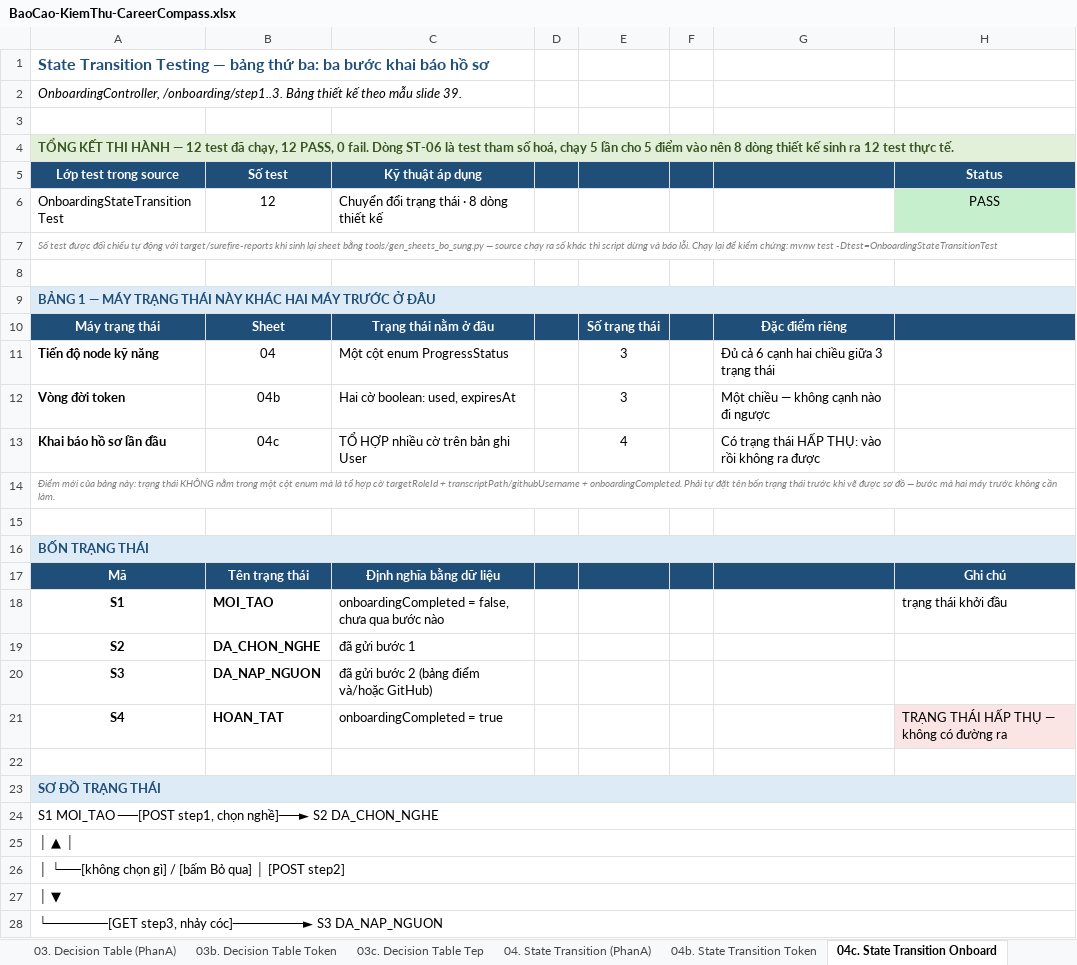
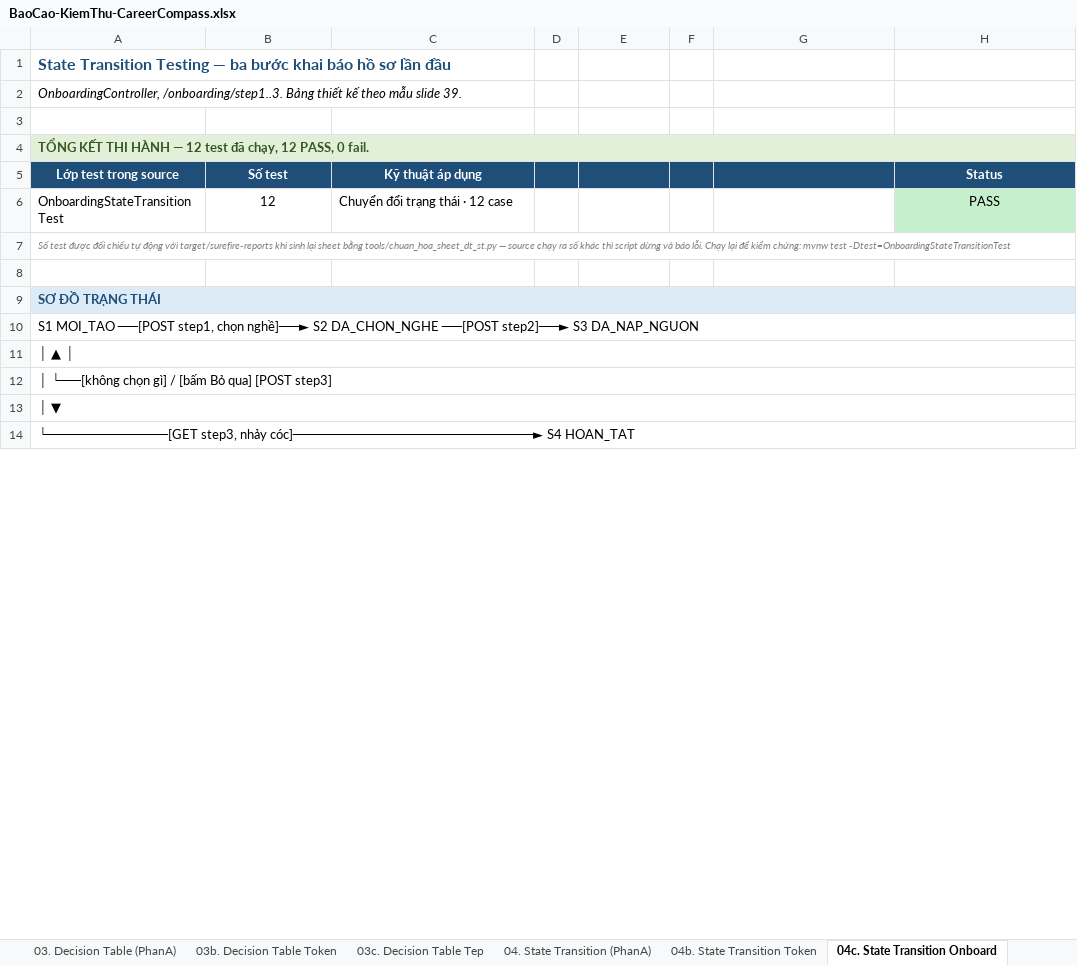
Before and after one commit to phatdayne2005/careercompass, an Excel workbook: BaoCao-KiemThu-CareerCompass.xlsx, sheet 04c. State Transition Onboard, drawn as a sheet; only a part is shown; values as stored, in another font and other column widths than the file's, no borders; removed rows and columns are numbered as before the commit, all else as after; the diff covers the shown part only; the diff names each change by its address in the sheet, - before the commit and + after, or states it on an @@ line.

Commit message:
docs: chuan hoa sau sheet bang quyet dinh va chuyen doi trang thai
BA VAN DE DA SUA, deu do doc lai tung sheet chu khong tin tri nho:

1. Sheet 03c ghi tieu de "BANG QUYET DINH DAY DU · 8 rule sau khi rut gon" —
   tu mau thuan ngay trong mot dong, va thuc te KHONG co bang day du. Nay dung
   du 24 rule (2 x 6 x 2) chia hai khoi 12 cot, roi moi rut gon con 8, dung
   trinh tu cua hai sheet 03 va 03b. Them cot Ghi chu theo hang cho khop khuon.

2. Ba sheet chuyen doi trang thai truoc day moi cai mot kieu: 04 danh so 1..9
   va de ghi chu sau bang; 04b va 04c chen bang phu va so do TRUOC bang thiet
   ke; 04c lai danh ma ST-01. Nay ca ba cung mot thu tu: tong ket -> so do ->
   ma tran day du -> bang thiet ke (danh so 1,2,3) -> ghi chu.

3. QUAN TRONG NHAT: cac bang chuyen trang thai cu chi phu CANH cua so do, khong
   liet ke moi o cua ma tran trang thai x su kien nhu vi du Media Player o slide
   39. Day la dieu giang vien yeu cau. Nay moi sheet co them MA TRAN DAY DU:
     04   3 trang thai x 6 su kien = 18 o
     04b  4 trang thai x 4 su kien = 16 o
     04c  4 trang thai x 6 su kien = 24 o

Moi o cua ma tran suy tu ma nguon, khong doan. Dang chu y: doc
ProgressService.updateProgress() thay quyet dinh chi phu thuoc (trang thai muon
dat, node co khoa), KHONG phu thuoc trang thai hien tai — nen ba hang cua ma
tran giong het nhau. Do la BANG CHUNG cho viec 9 test la du, thay vi noi
"loc theo kinh nghiem".

Ma tran con noi ra dieu ma bang phu canh giau mat:
  04   ba hang giong nhau -> luat khong phu thuoc trang thai hien tai
  04b  khong o nao dua token ve lai HOP LE -> may trang thai mot chieu
  04c  ca hang S4 deu "chuyen ve /" -> hinh anh cua trang thai hap thu

399 test, 0 that bai.

```diff
--- a/BaoCao-KiemThu-CareerCompass.xlsx (sheet 04c. State Transition Onboard)
+++ b/BaoCao-KiemThu-CareerCompass.xlsx (sheet 04c. State Transition Onboard)
-A1: …Testing — bảng thứ ba: ba bước khai báo hồ sơ
+A1: …Testing — ba bước khai báo hồ sơ lần đầu
-A4: …0 fail. Dòng ST-06 là test tham số hoá, chạy 5 lần cho 5 điểm vào nên 8 dòng thiết kế sinh ra 12 test thực tế.
+A4: …0 fail.
-C6: Chuyển đổi trạng thái · 8 dòng thiết kế
+C6: Chuyển đổi trạng thái · 12 case
-A7: …sheet bằng tools/gen_sheets_bo_sung.py — source…
+A7: …sheet bằng tools/chuan_hoa_sheet_dt_st.py — source…
-row 8: (empty)
-row 9: BẢNG 1 — MÁY TRẠNG THÁI NÀY KHÁC HAI MÁY TRƯỚC Ở ĐÂU
-row 10: Máy trạng thái | Sheet | Trạng thái nằm ở đâu |  | Số trạng thái |  | Đặc điểm riêng
-row 11: Tiến độ node kỹ năng | 04 | Một cột enum ProgressStatus |  | 3 |  | Đủ cả 6 cạnh hai chiều giữa 3 trạng thái
-row 12: Vòng đời token | 04b | Hai cờ boolean: used, expiresAt |  | 3 |  | Một chiều — không cạnh nào đi ngược
-row 13: Khai báo hồ sơ lần đầu | 04c | TỔ HỢP nhiều cờ trên bản ghi User |  | 4 |  | Có trạng thái HẤP THỤ: vào rồi không ra được
-row 14: Điểm mới của bảng này: trạng thái KHÔNG nằm trong một cột enum mà là tổ hợp cờ targetRoleId + transcriptPath/githubUsername + onboardingCompleted. Phải tự đặt tên bốn trạng thái trước khi vẽ được sơ đồ — bước mà hai máy trước không cần làm.
-row 15: (empty)
-row 16: BỐN TRẠNG THÁI
-row 17: Mã | Tên trạng thái | Định nghĩa bằng dữ liệu |  |  |  |  | Ghi chú
-row 18: S1 | MOI_TAO | onboardingCompleted = false, chưa qua bước nào |  |  |  |  | trạng thái khởi đầu
-row 19: S2 | DA_CHON_NGHE | đã gửi bước 1
-row 20: S3 | DA_NAP_NGUON | đã gửi bước 2 (bảng điểm và/hoặc GitHub)
-row 21: S4 | HOAN_TAT | onboardingCompleted = true |  |  |  |  | TRẠNG THÁI HẤP THỤ — không có đường ra
-A10: …S2 DA_CHON_NGHE
+A10: …S2 DA_CHON_NGHE ──[POST step2]──► S3 DA_NAP_NGUON
-A12: …Bỏ qua] │ [POST step2]
+A12: …Bỏ qua] [POST step3]
-A14: └──────[GET step3, nhảy cóc]───────► S3 DA_NAP_NGUON
+A14: └────────────[GET step3, nhảy cóc]────────────────────────► S4 HOAN_TAT
```
Also changed, not shown: 8 added rows, 4 removed rows, 42 edited cells and cell formats elsewhere in this sheet, sheet 03c. Decision Table Tep, sheet 04b. State Transition Token, sheet 04. State Transition (PhanA), 1 other file.
